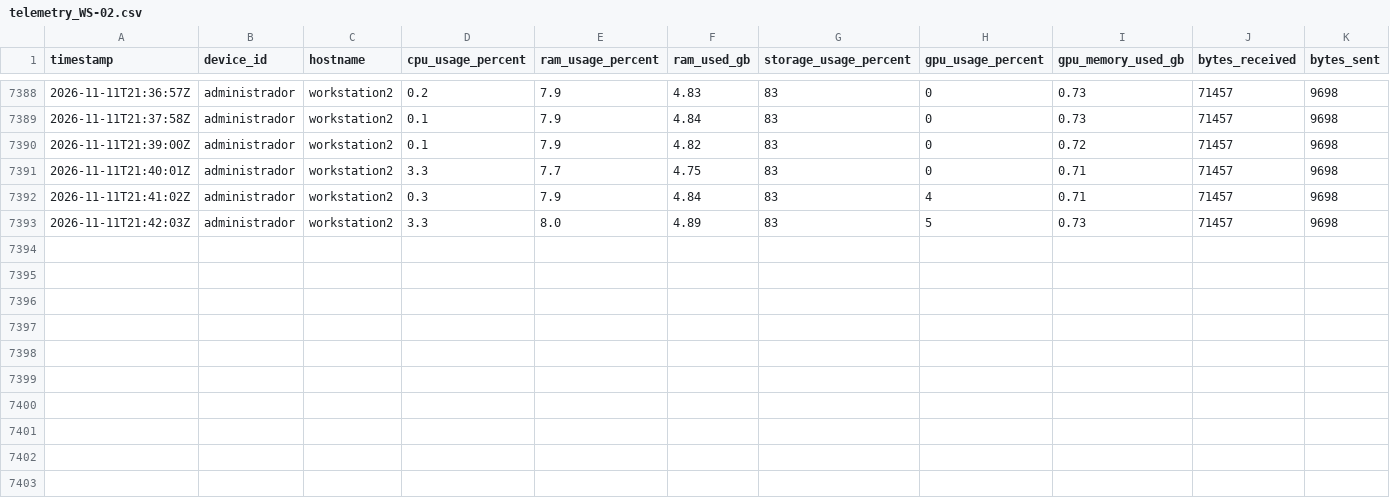
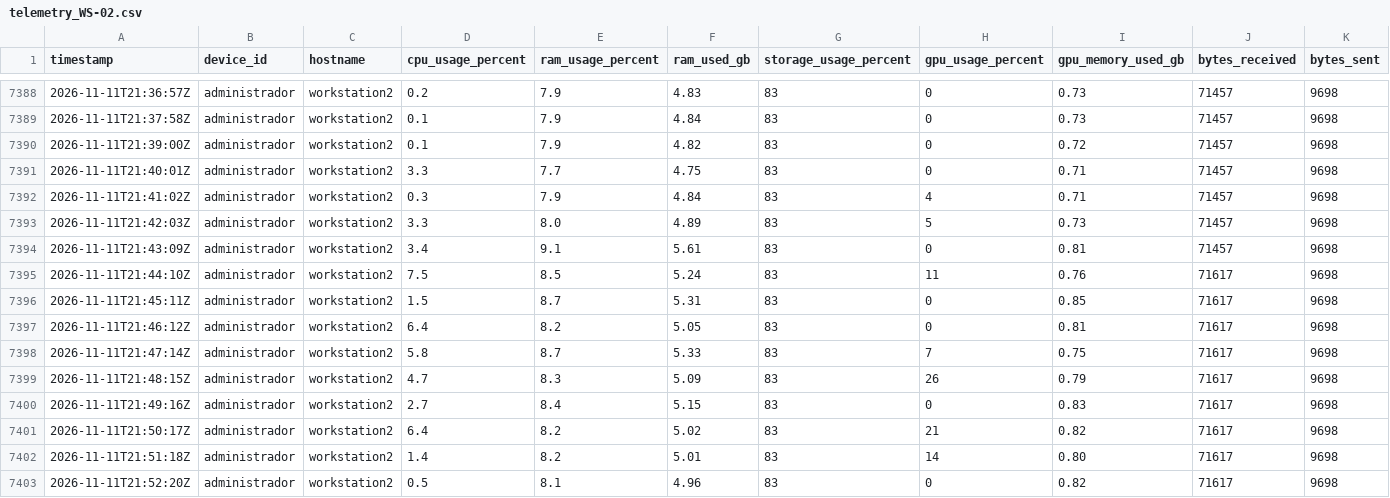
Before and after one commit to SavIA-Lab/savia-traffic, a CSV file: dashboard/data/telemetry_WS-02.csv, drawn as a sheet; only a part is shown, gaps mark what is left out; rows hold the shown columns only; the diff names each change by its address in the sheet, - before the commit and + after, or states it on an @@ line.

Commit message:
data: workstation02 telemetry 2026-11-11T21:52:21Z

```diff
--- a/dashboard/data/telemetry_WS-02.csv
+++ b/dashboard/data/telemetry_WS-02.csv
+row 7394: 2026-11-11T21:43:09Z | administrador | workstation2 | 3.4 | 9.1 | 5.61 | 83 | 0 | 0.81 | 71457 | 9698
+row 7395: 2026-11-11T21:44:10Z | administrador | workstation2 | 7.5 | 8.5 | 5.24 | 83 | 11 | 0.76 | 71617 | 9698
+row 7396: 2026-11-11T21:45:11Z | administrador | workstation2 | 1.5 | 8.7 | 5.31 | 83 | 0 | 0.85 | 71617 | 9698
+row 7397: 2026-11-11T21:46:12Z | administrador | workstation2 | 6.4 | 8.2 | 5.05 | 83 | 0 | 0.81 | 71617 | 9698
+row 7398: 2026-11-11T21:47:14Z | administrador | workstation2 | 5.8 | 8.7 | 5.33 | 83 | 7 | 0.75 | 71617 | 9698
+row 7399: 2026-11-11T21:48:15Z | administrador | workstation2 | 4.7 | 8.3 | 5.09 | 83 | 26 | 0.79 | 71617 | 9698
+row 7400: 2026-11-11T21:49:16Z | administrador | workstation2 | 2.7 | 8.4 | 5.15 | 83 | 0 | 0.83 | 71617 | 9698
+row 7401: 2026-11-11T21:50:17Z | administrador | workstation2 | 6.4 | 8.2 | 5.02 | 83 | 21 | 0.82 | 71617 | 9698
+row 7402: 2026-11-11T21:51:18Z | administrador | workstation2 | 1.4 | 8.2 | 5.01 | 83 | 14 | 0.80 | 71617 | 9698
+row 7403: 2026-11-11T21:52:20Z | administrador | workstation2 | 0.5 | 8.1 | 4.96 | 83 | 0 | 0.82 | 71617 | 9698
```
